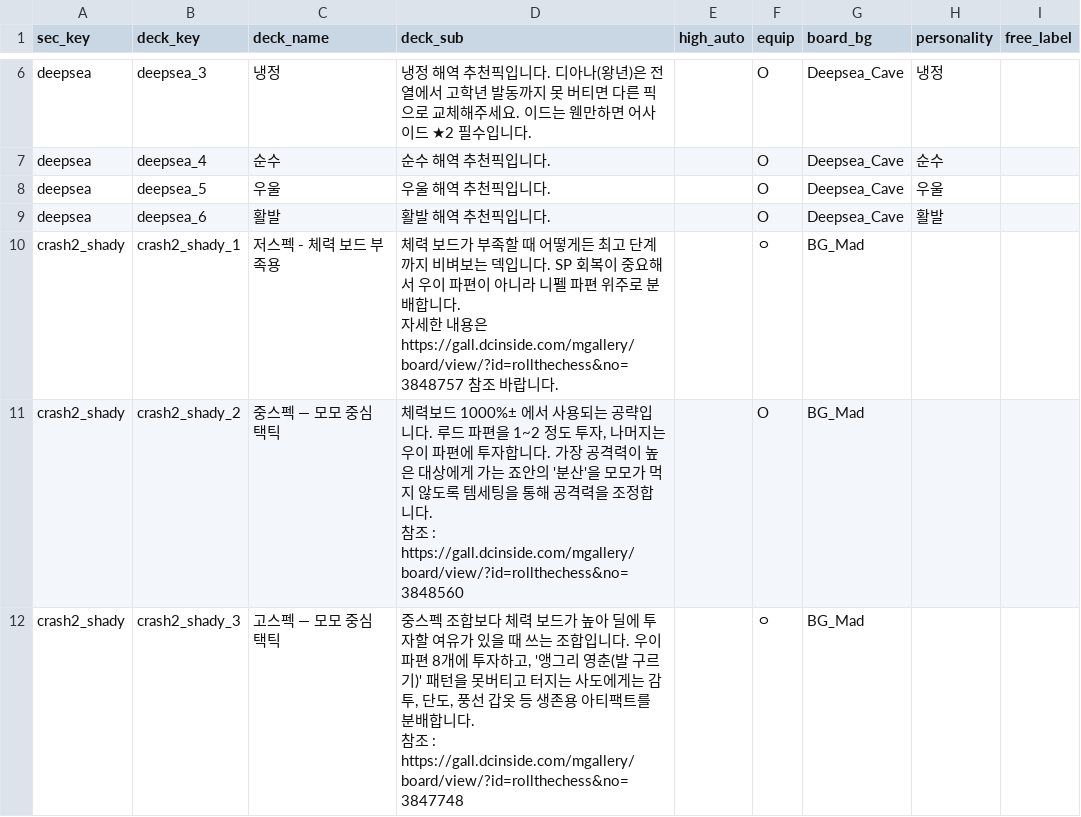
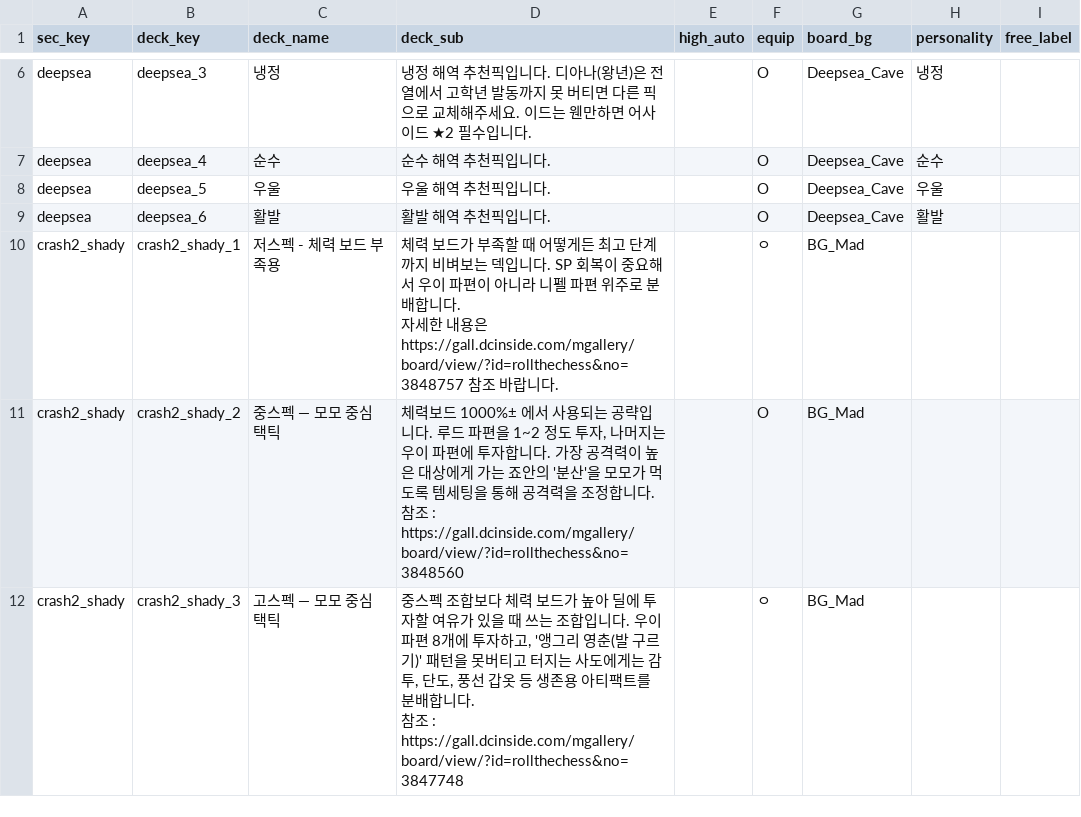
Before and after one commit to mediate1082/Trickal-Revive-Skill-Guide-Beta-0.8, a CSV file: data/Recommend_Decks.csv, drawn as a sheet; only a part is shown, gaps mark what is left out.

Commit message:
중스펙 덱 설명 수정

```diff
--- a/data/Recommend_Decks.csv
+++ b/data/Recommend_Decks.csv
@@ -11,5 +11,5 @@ crash2_shady,crash2_shady_1,저스펙 - 체력 보드 부족용,"체력 보드
 자세한 내용은 https://gall.dcinside.com/mgallery/board/view/?id=rollthechess&no=3848757 참조 바랍니다.",,ㅇ,BG_Mad,,
-crash2_shady,crash2_shady_2,중스펙 — 모모 중심 택틱,"체력보드 1000%± 에서 사용되는 공략입니다. 루드 파편을 1~2 정도 투자, 나머지는 우이 파편에 투자합니다. 가장 공격력이 높은 대상에게 가는 죠안의 '분산'을 모모가 먹지 않도록 템세팅을 통해 공격력을 조정합니다.
-
-참조 : https://gall.dcinside.com/mgallery/board/view/?id=rollthechess&no=3848560",,O,BG_Mad,,
+crash2_shady,crash2_shady_2,중스펙 — 모모 중심 택틱,"체력보드 1000%± 에서 사용되는 공략입니다. 루드 파편을 1~2 정도 투자, 나머지는 우이 파편에 투자합니다. 가장 공격력이 높은 대상에게 가는 죠안의 '분산'을 모모가 먹도록 템세팅을 통해 공격력을 조정합니다.
+
+참조 : https://gall.dcinside.com/mgallery/board/view/?id=rollthechess&no=3848560",,O,BG_Mad,,
 crash2_shady,crash2_shady_3,고스펙 — 모모 중심 택틱,"중스펙 조합보다 체력 보드가 높아 딜에 투자할 여유가 있을 때 쓰는 조합입니다. 우이 파편 8개에 투자하고, '앵그리 영춘(발 구르기)' 패턴을 못버티고 터지는 사도에게는 감투, 단도, 풍선 갑옷 등 생존용 아티팩트를 분배합니다.
```
